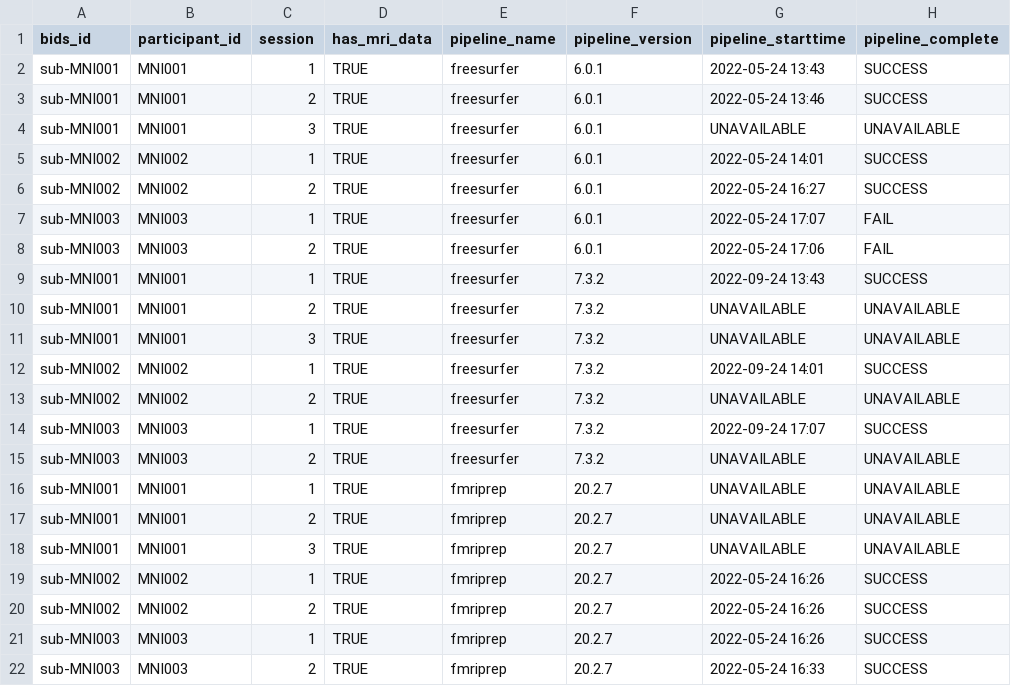
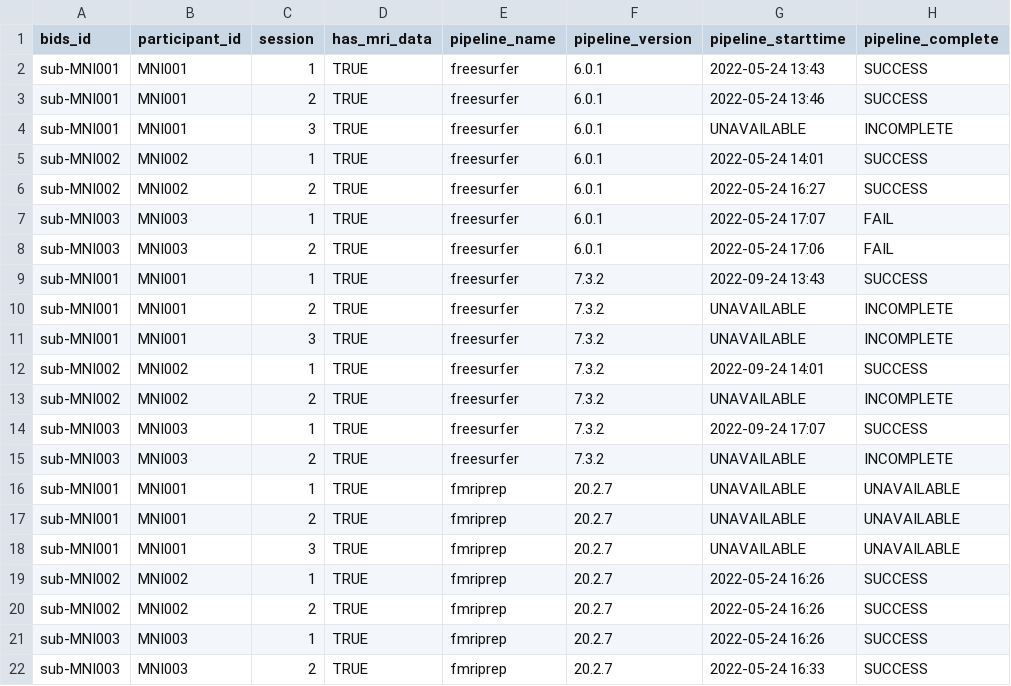
Before and after one commit to neurobagel/digest, a CSV file: example_bagels/example_imaging_bagel.csv, drawn as a sheet.

Commit message:
[ENH] Add back `INCOMPLETE` status handling for an imaging digest file (#118)
* add back INCOMPLETE status to plot palette and status legend

* update processing status legend title

* update reference example imaging bagel

* add tooltip with caveat for processing statuses

* update imaging bagel schema

* remove custom variable for status order

```diff
--- a/example_bagels/example_imaging_bagel.csv
+++ b/example_bagels/example_imaging_bagel.csv
@@ -3,3 +3,3 @@ sub-MNI001,MNI001,1,TRUE,freesurfer,6.0.1,2022-05-24 13:43,SUCCESS
 sub-MNI001,MNI001,2,TRUE,freesurfer,6.0.1,2022-05-24 13:46,SUCCESS
-sub-MNI001,MNI001,3,TRUE,freesurfer,6.0.1,UNAVAILABLE,UNAVAILABLE
+sub-MNI001,MNI001,3,TRUE,freesurfer,6.0.1,UNAVAILABLE,INCOMPLETE
 sub-MNI002,MNI002,1,TRUE,freesurfer,6.0.1,2022-05-24 14:01,SUCCESS
@@ -9,8 +9,8 @@ sub-MNI003,MNI003,2,TRUE,freesurfer,6.0.1,2022-05-24 17:06,FAIL
 sub-MNI001,MNI001,1,TRUE,freesurfer,7.3.2,2022-09-24 13:43,SUCCESS
-sub-MNI001,MNI001,2,TRUE,freesurfer,7.3.2,UNAVAILABLE,UNAVAILABLE
-sub-MNI001,MNI001,3,TRUE,freesurfer,7.3.2,UNAVAILABLE,UNAVAILABLE
+sub-MNI001,MNI001,2,TRUE,freesurfer,7.3.2,UNAVAILABLE,INCOMPLETE
+sub-MNI001,MNI001,3,TRUE,freesurfer,7.3.2,UNAVAILABLE,INCOMPLETE
 sub-MNI002,MNI002,1,TRUE,freesurfer,7.3.2,2022-09-24 14:01,SUCCESS
-sub-MNI002,MNI002,2,TRUE,freesurfer,7.3.2,UNAVAILABLE,UNAVAILABLE
+sub-MNI002,MNI002,2,TRUE,freesurfer,7.3.2,UNAVAILABLE,INCOMPLETE
 sub-MNI003,MNI003,1,TRUE,freesurfer,7.3.2,2022-09-24 17:07,SUCCESS
-sub-MNI003,MNI003,2,TRUE,freesurfer,7.3.2,UNAVAILABLE,UNAVAILABLE
+sub-MNI003,MNI003,2,TRUE,freesurfer,7.3.2,UNAVAILABLE,INCOMPLETE
 sub-MNI001,MNI001,1,TRUE,fmriprep,20.2.7,UNAVAILABLE,UNAVAILABLE
```
Also changed, not shown: 4 other files.
